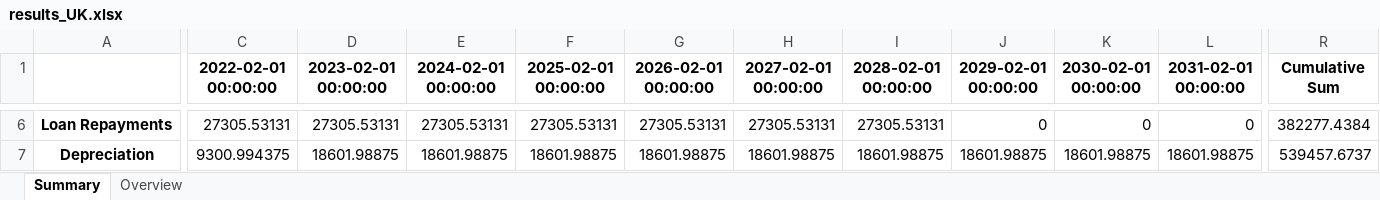
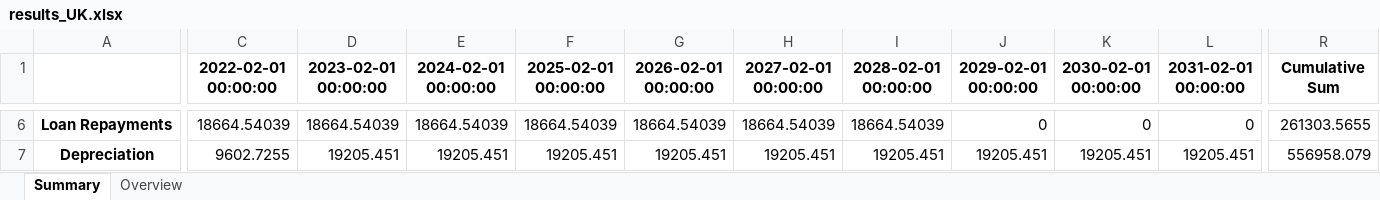
Before and after one commit to GaiaKnowledge/VerticalFarming, an Excel workbook: results_UK.xlsx, sheet Summary, drawn as a sheet; only a part is shown, gaps mark what is left out; values as stored, in another font and other column widths than the file's, no borders; the diff covers the shown part only; the diff names each change by its address in the sheet, - before the commit and + after, or states it on an @@ line.

```diff
--- a/results_UK.xlsx (sheet Summary)
+++ b/results_UK.xlsx (sheet Summary)
-C6 (2022-02-01 00:00:00): 27305.53131
+C6 (2022-02-01 00:00:00): 18664.54039
-D6 (2023-02-01 00:00:00): 27305.53131
+D6 (2023-02-01 00:00:00): 18664.54039
-E6 (2024-02-01 00:00:00): 27305.53131
+E6 (2024-02-01 00:00:00): 18664.54039
-F6 (2025-02-01 00:00:00): 27305.53131
+F6 (2025-02-01 00:00:00): 18664.54039
-G6 (2026-02-01 00:00:00): 27305.53131
+G6 (2026-02-01 00:00:00): 18664.54039
-H6 (2027-02-01 00:00:00): 27305.53131
+H6 (2027-02-01 00:00:00): 18664.54039
-I6 (2028-02-01 00:00:00): 27305.53131
+I6 (2028-02-01 00:00:00): 18664.54039
-R6 (Cumulative Sum): 382277.4384
+R6 (Cumulative Sum): 261303.5655
-C7 (2022-02-01 00:00:00): 9300.994375
+C7 (2022-02-01 00:00:00): 9602.7255
-D7 (2023-02-01 00:00:00): 18601.98875
+D7 (2023-02-01 00:00:00): 19205.451
-E7 (2024-02-01 00:00:00): 18601.98875
+E7 (2024-02-01 00:00:00): 19205.451
-F7 (2025-02-01 00:00:00): 18601.98875
+F7 (2025-02-01 00:00:00): 19205.451
-G7 (2026-02-01 00:00:00): 18601.98875
+G7 (2026-02-01 00:00:00): 19205.451
-H7 (2027-02-01 00:00:00): 18601.98875
+H7 (2027-02-01 00:00:00): 19205.451
-I7 (2028-02-01 00:00:00): 18601.98875
+I7 (2028-02-01 00:00:00): 19205.451
-J7 (2029-02-01 00:00:00): 18601.98875
+J7 (2029-02-01 00:00:00): 19205.451
-K7 (2030-02-01 00:00:00): 18601.98875
+K7 (2030-02-01 00:00:00): 19205.451
-L7 (2031-02-01 00:00:00): 18601.98875
+L7 (2031-02-01 00:00:00): 19205.451
-R7 (Cumulative Sum): 539457.6737
+R7 (Cumulative Sum): 556958.079
```
Also changed, not shown: 113 edited cells elsewhere in this sheet, sheet Overview, results_UK_post.xlsx, 3 other files.
